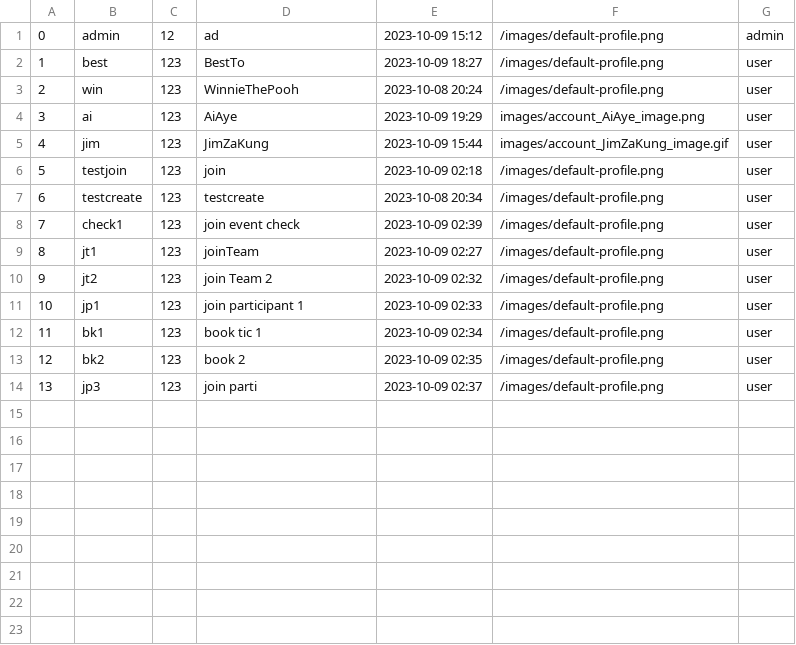
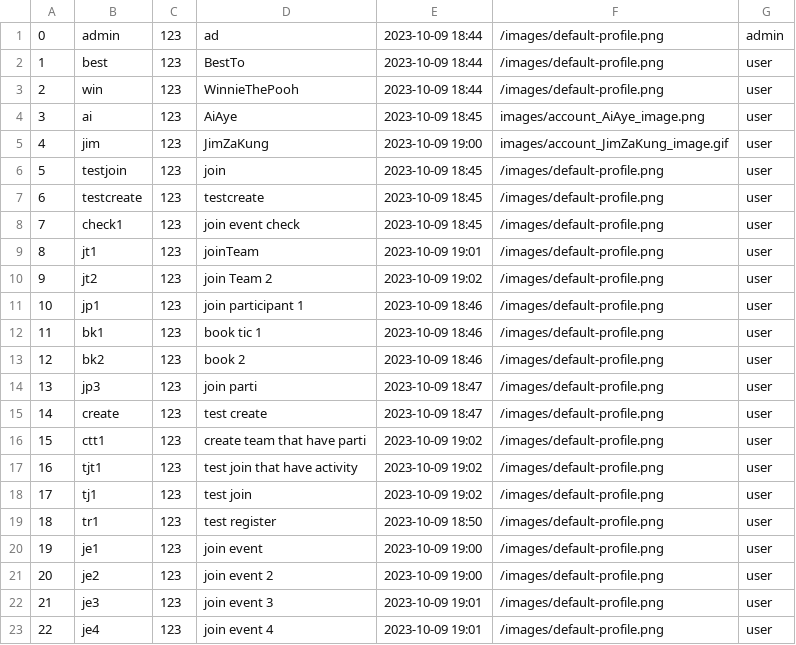
Before and after one commit to UADG/Java-Project, a CSV file: data/user-info.csv, drawn as a sheet.

```diff
--- a/data/user-info.csv
+++ b/data/user-info.csv
@@ -1,14 +1,23 @@
-0,admin,12,ad,2023-10-09 15:12,/images/default-profile.png,admin
-1,best,123,BestTo,2023-10-09 18:27,/images/default-profile.png,user
-2,win,123,WinnieThePooh,2023-10-08 20:24,/images/default-profile.png,user
-3,ai,123,AiAye,2023-10-09 19:29,images/account_AiAye_image.png,user
-4,jim,123,JimZaKung,2023-10-09 15:44,images/account_JimZaKung_image.gif,user
-5,testjoin,123,join,2023-10-09 02:18,/images/default-profile.png,user
-6,testcreate,123,testcreate,2023-10-08 20:34,/images/default-profile.png,user
-7,check1,123,join event check,2023-10-09 02:39,/images/default-profile.png,user
-8,jt1,123,joinTeam,2023-10-09 02:27,/images/default-profile.png,user
-9,jt2,123,join Team 2,2023-10-09 02:32,/images/default-profile.png,user
-10,jp1,123,join participant 1,2023-10-09 02:33,/images/default-profile.png,user
-11,bk1,123,book tic 1,2023-10-09 02:34,/images/default-profile.png,user
-12,bk2,123,book 2,2023-10-09 02:35,/images/default-profile.png,user
-13,jp3,123,join parti,2023-10-09 02:37,/images/default-profile.png,user
+0,admin,123,ad,2023-10-09 18:44,/images/default-profile.png,admin
+1,best,123,BestTo,2023-10-09 18:44,/images/default-profile.png,user
+2,win,123,WinnieThePooh,2023-10-09 18:44,/images/default-profile.png,user
+3,ai,123,AiAye,2023-10-09 18:45,images/account_AiAye_image.png,user
+4,jim,123,JimZaKung,2023-10-09 19:00,images/account_JimZaKung_image.gif,user
+5,testjoin,123,join,2023-10-09 18:45,/images/default-profile.png,user
+6,testcreate,123,testcreate,2023-10-09 18:45,/images/default-profile.png,user
+7,check1,123,join event check,2023-10-09 18:45,/images/default-profile.png,user
+8,jt1,123,joinTeam,2023-10-09 19:01,/images/default-profile.png,user
+9,jt2,123,join Team 2,2023-10-09 19:02,/images/default-profile.png,user
+10,jp1,123,join participant 1,2023-10-09 18:46,/images/default-profile.png,user
+11,bk1,123,book tic 1,2023-10-09 18:46,/images/default-profile.png,user
+12,bk2,123,book 2,2023-10-09 18:46,/images/default-profile.png,user
+13,jp3,123,join parti,2023-10-09 18:47,/images/default-profile.png,user
+14,create,123,test create,2023-10-09 18:47,/images/default-profile.png,user
+15,ctt1,123,create team that have parti,2023-10-09 19:02,/images/default-profile.png,user
+16,tjt1,123,test join that have activity,2023-10-09 19:02,/images/default-profile.png,user
+17,tj1,123,test join,2023-10-09 19:02,/images/default-profile.png,user
+18,tr1,123,test register,2023-10-09 18:50,/images/default-profile.png,user
+19,je1,123,join event,2023-10-09 19:00,/images/default-profile.png,user
+20,je2,123,join event 2,2023-10-09 19:00,/images/default-profile.png,user
+21,je3,123,join event 3,2023-10-09 19:01,/images/default-profile.png,user
+22,je4,123,join event 4,2023-10-09 19:01,/images/default-profile.png,user
```
Also changed, not shown: data/event-list.csv, 3 other files.
